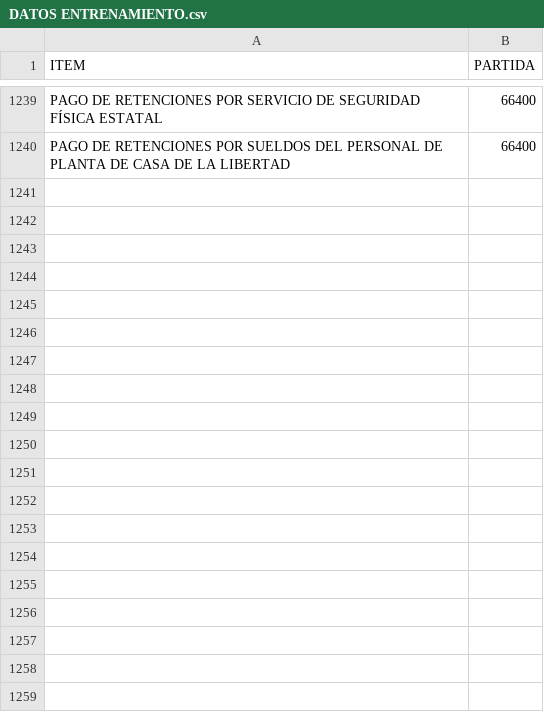
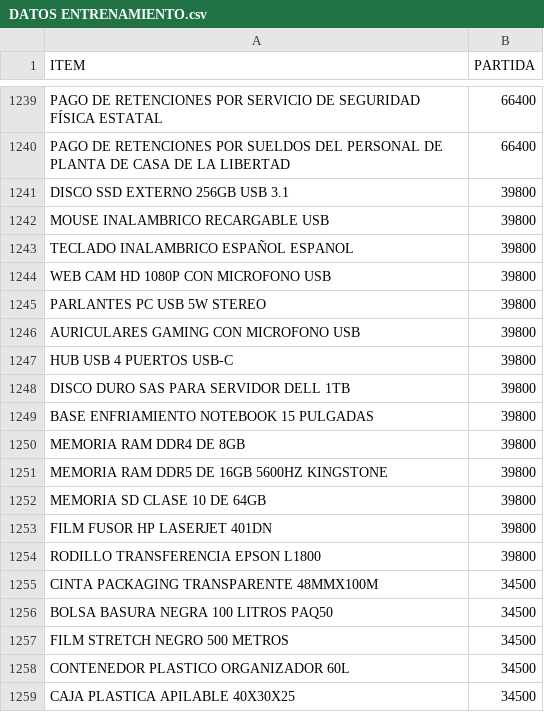
Before and after one commit to alearando-ucb/fcbcb_clasificador_presupuestario, a CSV file: data/raw/DATOS ENTRENAMIENTO.csv, drawn as a sheet; only a part is shown, gaps mark what is left out; the diff covers the shown part only.

Commit message:
refactor: Se actualizo el archivo DATOS ENTRENAMIENTO.csv con data sembrada

```diff
--- a/data/raw/DATOS ENTRENAMIENTO.csv
+++ b/data/raw/DATOS ENTRENAMIENTO.csv
@@ -1266 +1266,20 @@ PAGO DE RETENCIONES POR SERVICIO DE SEGURIDAD FÍSICA ESTATAL;66400
 PAGO DE RETENCIONES POR SUELDOS DEL PERSONAL DE PLANTA DE CASA DE LA LIBERTAD;66400
+DISCO SSD EXTERNO 256GB USB 3.1;39800
+MOUSE INALAMBRICO RECARGABLE USB;39800
+TECLADO INALAMBRICO ESPAÑOL ESPANOL;39800
+WEB CAM HD 1080P CON MICROFONO USB;39800
+PARLANTES PC USB 5W STEREO;39800
+AURICULARES GAMING CON MICROFONO USB;39800
+HUB USB 4 PUERTOS USB-C;39800
+DISCO DURO SAS PARA SERVIDOR DELL 1TB;39800
+BASE ENFRIAMIENTO NOTEBOOK 15 PULGADAS;39800
+MEMORIA RAM DDR4 DE 8GB;39800
+MEMORIA RAM DDR5 DE 16GB 5600HZ KINGSTONE;39800
+MEMORIA SD CLASE 10 DE 64GB;39800
+FILM FUSOR HP LASERJET 401DN;39800
+RODILLO TRANSFERENCIA EPSON L1800;39800
+CINTA PACKAGING TRANSPARENTE 48MMX100M;34500
+BOLSA BASURA NEGRA 100 LITROS PAQ50;34500
+FILM STRETCH NEGRO 500 METROS;34500
+CONTENEDOR PLASTICO ORGANIZADOR 60L;34500
+CAJA PLASTICA APILABLE 40X30X25;34500
```
Also changed, not shown: 34 added rows and 1 edited cell elsewhere in this file.
